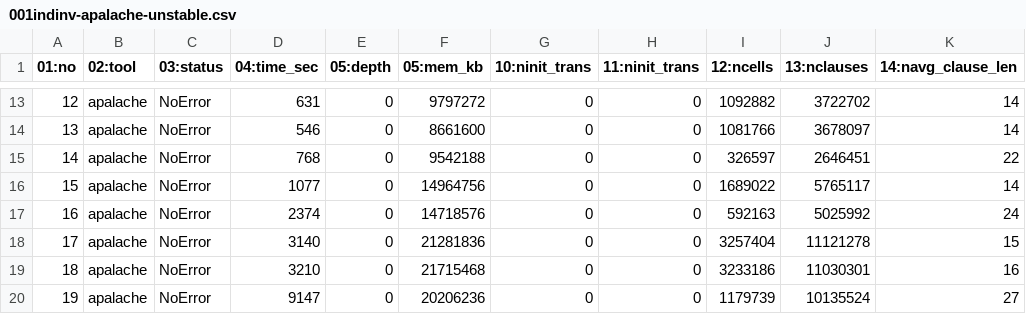
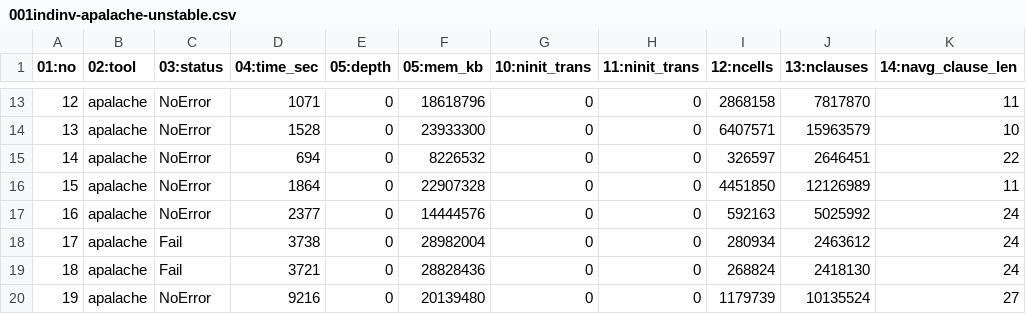
Before and after one commit to informalsystems/verification, a CSV file: spec/fork-cases/results/001indinv-apalache-unstable.csv, drawn as a sheet; only a part is shown, gaps mark what is left out; the diff covers the shown part only.

```diff
--- a/spec/fork-cases/results/001indinv-apalache-unstable.csv
+++ b/spec/fork-cases/results/001indinv-apalache-unstable.csv
@@ -13,8 +13,8 @@
-12,apalache,NoError,631,0,9797272,0,0,1092882,3722702,14
-13,apalache,NoError,546,0,8661600,0,0,1081766,3678097,14
-14,apalache,NoError,768,0,9542188,0,0,326597,2646451,22
-15,apalache,NoError,1077,0,14964756,0,0,1689022,5765117,14
-16,apalache,NoError,2374,0,14718576,0,0,592163,5025992,24
-17,apalache,NoError,3140,0,21281836,0,0,3257404,11121278,15
-18,apalache,NoError,3210,0,21715468,0,0,3233186,11030301,16
-19,apalache,NoError,9147,0,20206236,0,0,1179739,10135524,27
+12,apalache,NoError,1071,0,18618796,0,0,2868158,7817870,11
+13,apalache,NoError,1528,0,23933300,0,0,6407571,15963579,10
+14,apalache,NoError,694,0,8226532,0,0,326597,2646451,22
+15,apalache,NoError,1864,0,22907328,0,0,4451850,12126989,11
+16,apalache,NoError,2377,0,14444576,0,0,592163,5025992,24
+17,apalache,Fail,3738,0,28982004,0,0,280934,2463612,24
+18,apalache,Fail,3721,0,28828436,0,0,268824,2418130,24
+19,apalache,NoError,9216,0,20139480,0,0,1179739,10135524,27
```
Also changed, not shown: 81 edited cells elsewhere in this file, spec/fork-cases/results/001indinv-apalache-card.csv, 7 other files.
